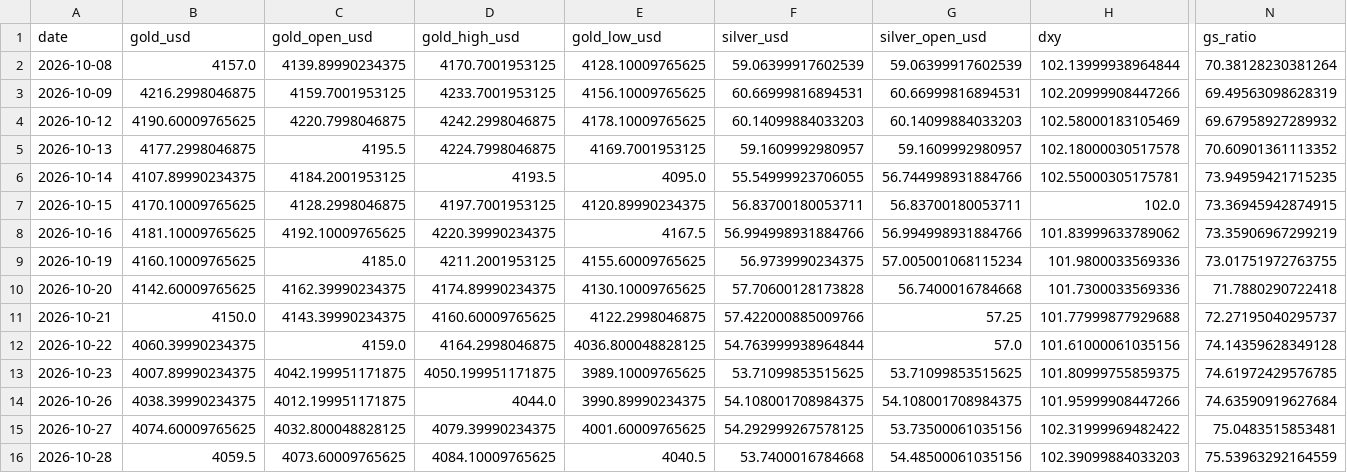
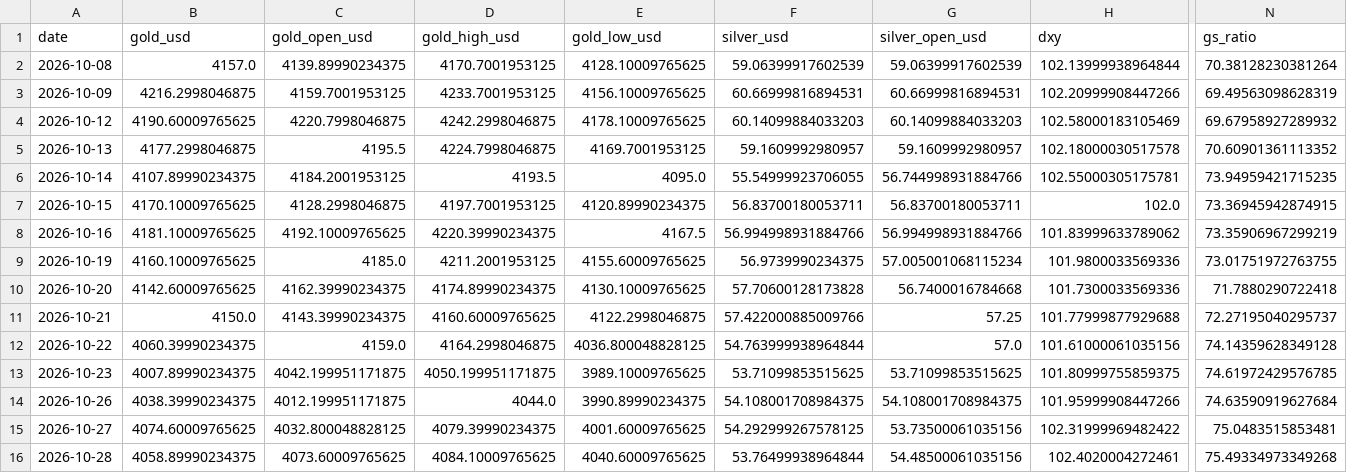
Before and after one commit to abhayv7272/ms-gold-algo, a CSV file: data/algo/live_tail.csv, drawn as a sheet; only a part is shown, gaps mark what is left out; the diff names each change by its address in the sheet, - before the commit and + after, or states it on an @@ line.

```diff
--- a/data/algo/live_tail.csv
+++ b/data/algo/live_tail.csv
-B16 (gold_usd): 4059.5
+B16 (gold_usd): 4058.89990234375
-E16 (gold_low_usd): 4040.5
+E16 (gold_low_usd): 4040.60009765625
-F16 (silver_usd): 53.7400016784668
+F16 (silver_usd): 53.76499938964844
-H16 (dxy): 102.39099884033203
+H16 (dxy): 102.4020004272461
-N16 (gs_ratio): 75.53963292164559
+N16 (gs_ratio): 75.49334973349268
```
Also changed, not shown: data/algo/health_log.csv, 2 other files.
